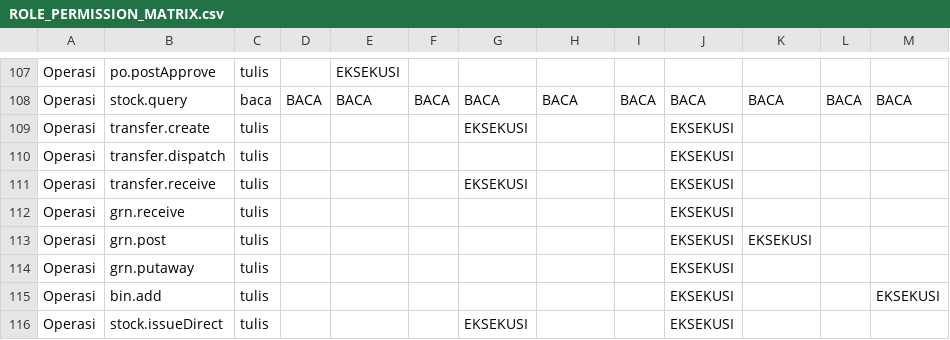
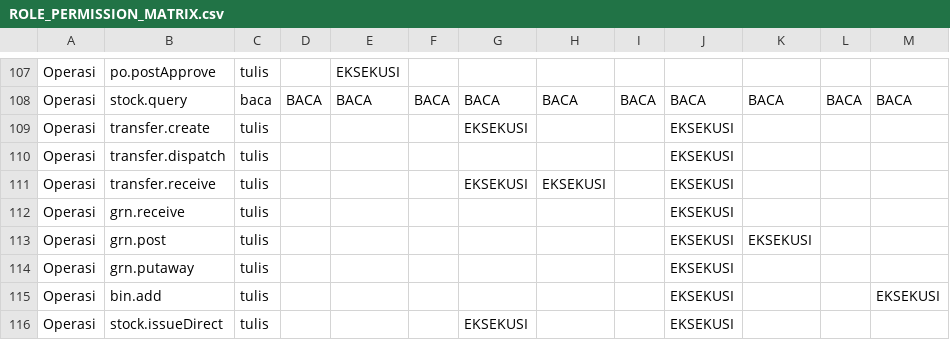
Before and after one commit to Ajijaens-creator/Hawk-Preview, a CSV file: docs/ROLE_PERMISSION_MATRIX.csv, drawn as a sheet; only a part is shown, gaps mark what is left out.

```diff
--- a/docs/ROLE_PERMISSION_MATRIX.csv
+++ b/docs/ROLE_PERMISSION_MATRIX.csv
@@ -110,3 +110,3 @@
 "Operasi","transfer.dispatch","tulis","","","","","","","EKSEKUSI","","",""
-"Operasi","transfer.receive","tulis","","","","EKSEKUSI","","","EKSEKUSI","","",""
+"Operasi","transfer.receive","tulis","","","","EKSEKUSI","EKSEKUSI","","EKSEKUSI","","",""
 "Operasi","grn.receive","tulis","","","","","","","EKSEKUSI","","",""
```
Also changed, not shown: 32 other files.
